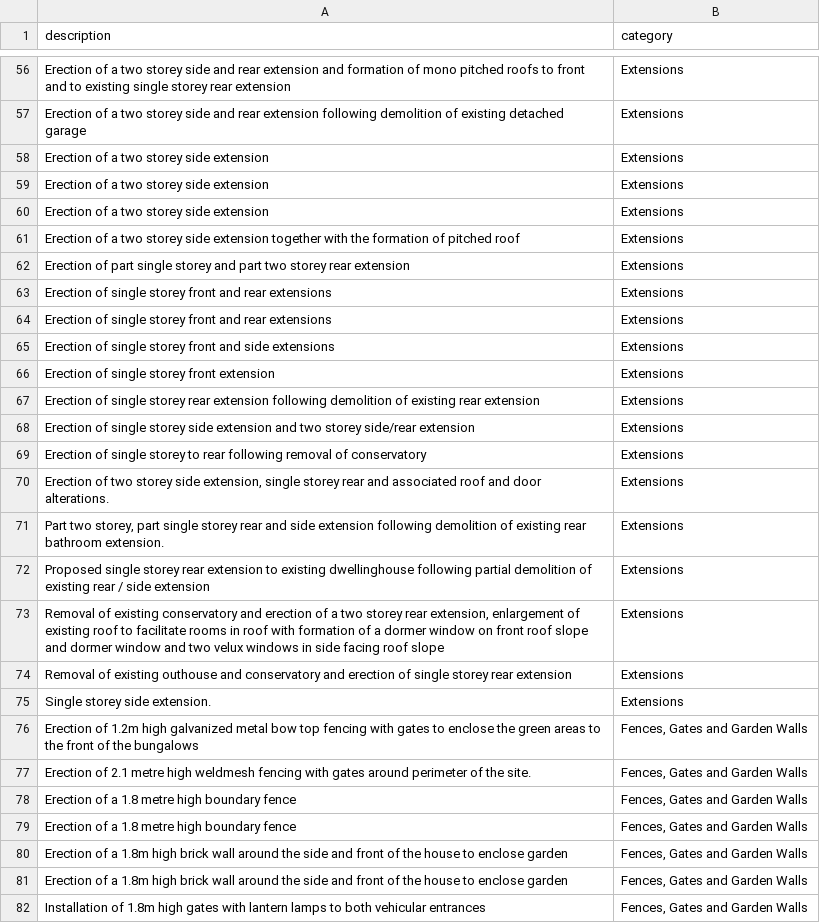
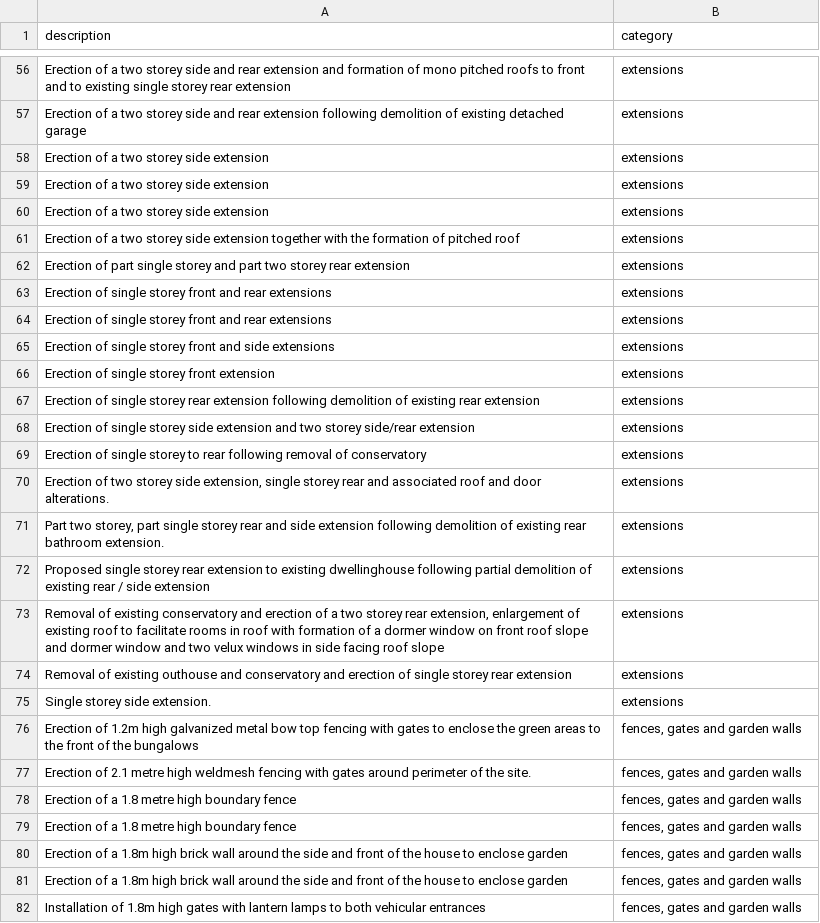
Before and after one commit to mysociety/planningalerts-app, a CSV file: lib/themes/hampshire/lib/classifier-test-data.csv, drawn as a sheet; only a part is shown, gaps mark what is left out; the diff covers the shown part only; the diff names each change by its address in the sheet, - before the commit and + after, or states it on an @@ line.

```diff
--- a/lib/themes/hampshire/lib/classifier-test-data.csv
+++ b/lib/themes/hampshire/lib/classifier-test-data.csv
-B56:B75 (category): Extensions
+B56:B75 (category): extensions
-B76:B82 (category): Fences, Gates and Garden Walls
+B76:B82 (category): fences, gates and garden walls
```
Also changed, not shown: 67 edited cells elsewhere in this file, lib/themes/hampshire/lib/classifier-training-data.csv, 6 other files.
